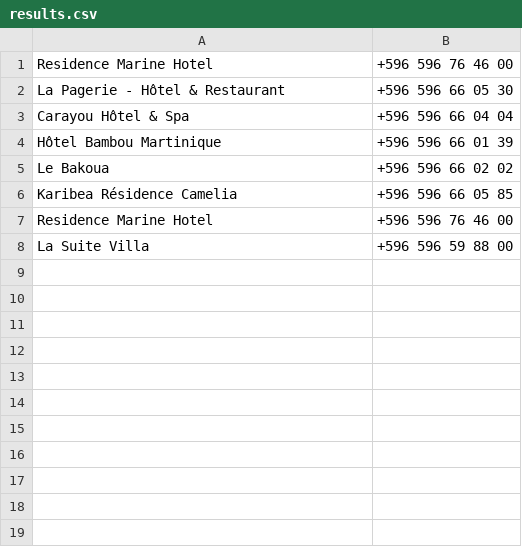
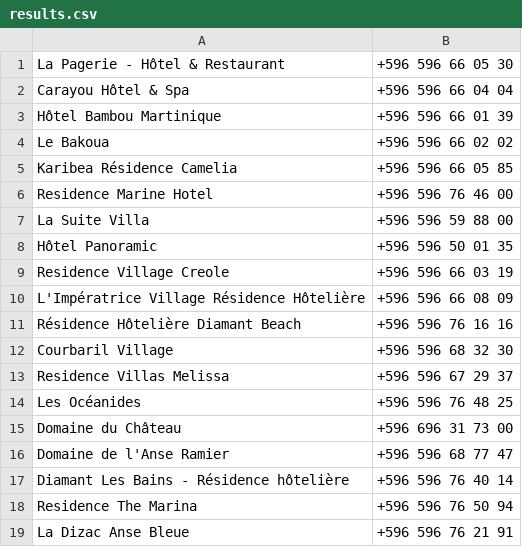
Before and after one commit to sachaarbonel/google-maps-selenium, a CSV file: results.csv, drawn as a sheet.

```diff
--- a/results.csv
+++ b/results.csv
@@ -1,2 +1 @@
-Residence Marine Hotel,+596 596 76 46 00
 La Pagerie - Hôtel & Restaurant,+596 596 66 05 30
@@ -8 +7,13 @@ Residence Marine Hotel,+596 596 76 46 00
 La Suite Villa,+596 596 59 88 00
+Hôtel Panoramic,+596 596 50 01 35
+Residence Village Creole,+596 596 66 03 19
+L'Impératrice Village Résidence Hôtelière,+596 596 66 08 09
+Résidence Hôtelière Diamant Beach,+596 596 76 16 16
+Courbaril Village,+596 596 68 32 30
+Residence Villas Melissa,+596 596 67 29 37
+Les Océanides,+596 596 76 48 25
+Domaine du Château,+596 696 31 73 00
+Domaine de l'Anse Ramier,+596 596 68 77 47
+Diamant Les Bains - Résidence hôtelière,+596 596 76 40 14
+Residence The Marina,+596 596 76 50 94
+La Dizac Anse Bleue,+596 596 76 21 91
```
Also changed, not shown: 1 other file.
